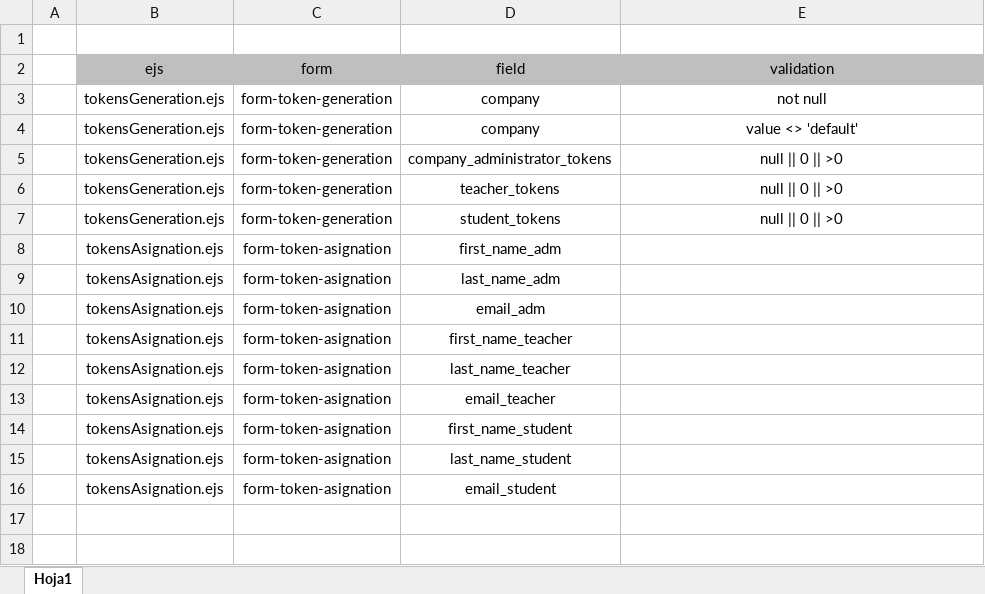
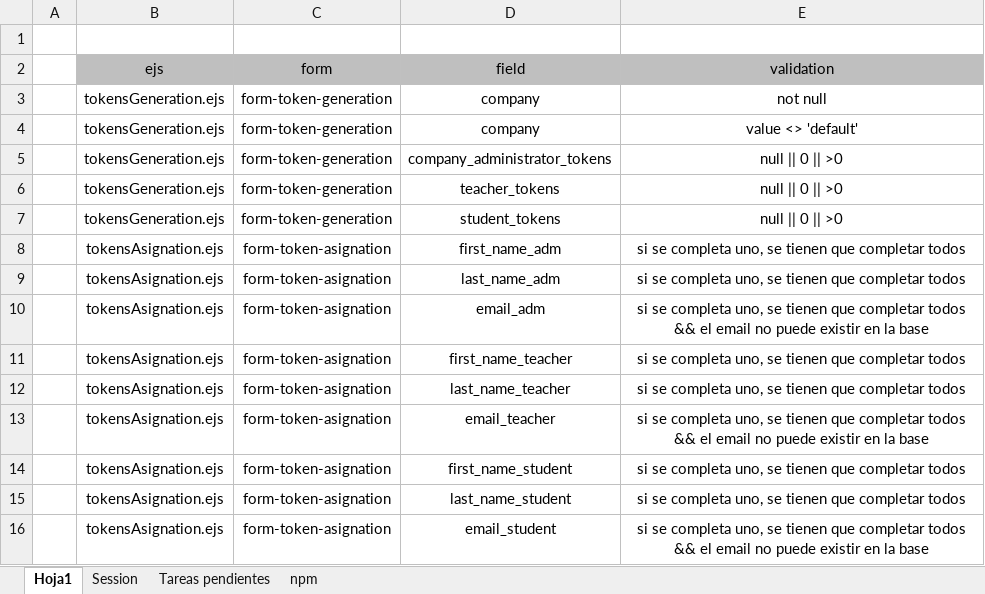
Before and after one commit to malenbarcelo/SCHEMA, an Excel workbook: project/formValidations.xlsx, sheet Hoja1, drawn as a sheet; values as stored, in another font and other column widths than the file's, no borders; the diff names each change by its address in the sheet, - before the commit and + after, or states it on an @@ line.

```diff
--- a/project/formValidations.xlsx (sheet Hoja1)
+++ b/project/formValidations.xlsx (sheet Hoja1)
+sheet tab: Session
+sheet tab: Tareas pendientes
+sheet tab: npm
-E8:E9 (validation): (empty)
+E8:E9 (validation): si se completa uno, se tienen que completar todos
-E10 (validation): (empty)
+E10 (validation): si se completa uno, se tienen que completar todos && el email no puede existir en la base
-E11:E12 (validation): (empty)
+E11:E12 (validation): si se completa uno, se tienen que completar todos
-E13 (validation): (empty)
+E13 (validation): si se completa uno, se tienen que completar todos && el email no puede existir en la base
-E14:E15 (validation): (empty)
+E14:E15 (validation): si se completa uno, se tienen que completar todos
-E16 (validation): (empty)
+E16 (validation): si se completa uno, se tienen que completar todos && el email no puede existir en la base
```
Also changed, not shown: 49 other files.
